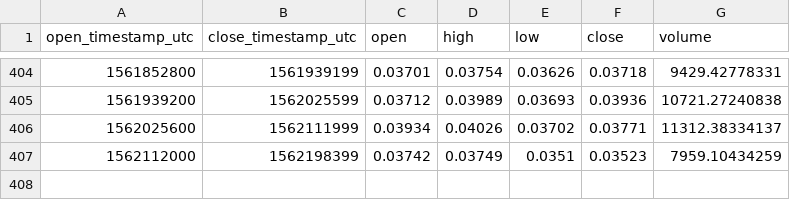
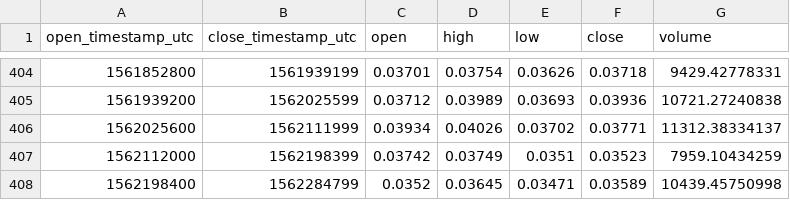
Before and after one commit to cryptobigbro/coinbasepro-BCH-BTC, a CSV file: coinbasepro-BCH-BTC-1d.csv, drawn as a sheet; only a part is shown, gaps mark what is left out.

```diff
--- a/coinbasepro-BCH-BTC-1d.csv
+++ b/coinbasepro-BCH-BTC-1d.csv
@@ -407 +407,2 @@ open_timestamp_utc,close_timestamp_utc,open,high,low,close,volume
 1562112000,1562198399,0.03742,0.03749,0.0351,0.03523,7959.10434259
+1562198400,1562284799,0.0352,0.03645,0.03471,0.03589,10439.45750998
```
Also changed, not shown: coinbasepro-BCH-BTC-1h.csv, 1 other file.
